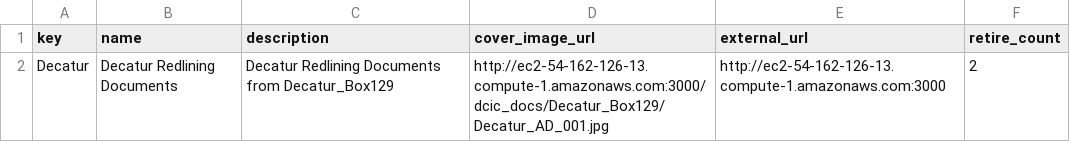
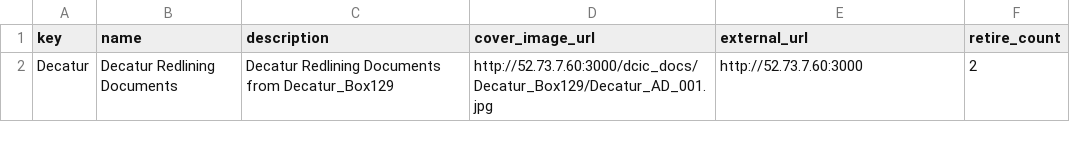
Before and after one commit to AI-Collaboratory/Scribe, a CSV file: html/project/redline_decauter/subjects/groups.csv, drawn as a sheet.

Commit message:
ip

```diff
--- a/html/project/redline_decauter/subjects/groups.csv
+++ b/html/project/redline_decauter/subjects/groups.csv
@@ -1,2 +1,2 @@
 key,name,description,cover_image_url,external_url,retire_count
-Decatur,Decatur Redlining Documents,Decatur Redlining Documents from Decatur_Box129,http://ec2-54-162-126-13.compute-1.amazonaws.com:3000/dcic_docs/Decatur_Box129/Decatur_AD_001.jpg,http://ec2-54-162-126-13.compute-1.amazonaws.com:3000,2
+Decatur,Decatur Redlining Documents,Decatur Redlining Documents from Decatur_Box129,http://52.73.7.60:3000/dcic_docs/Decatur_Box129/Decatur_AD_001.jpg,http://52.73.7.60:3000,2
```
